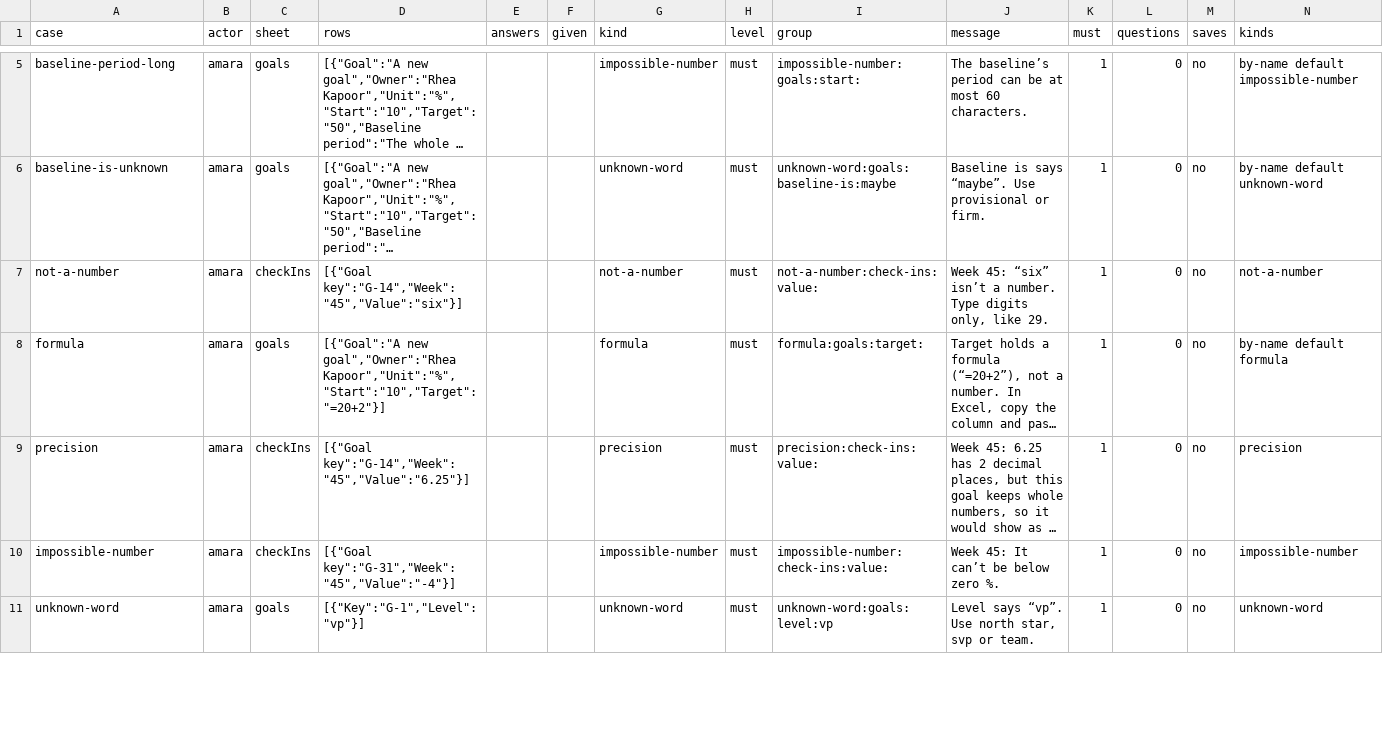
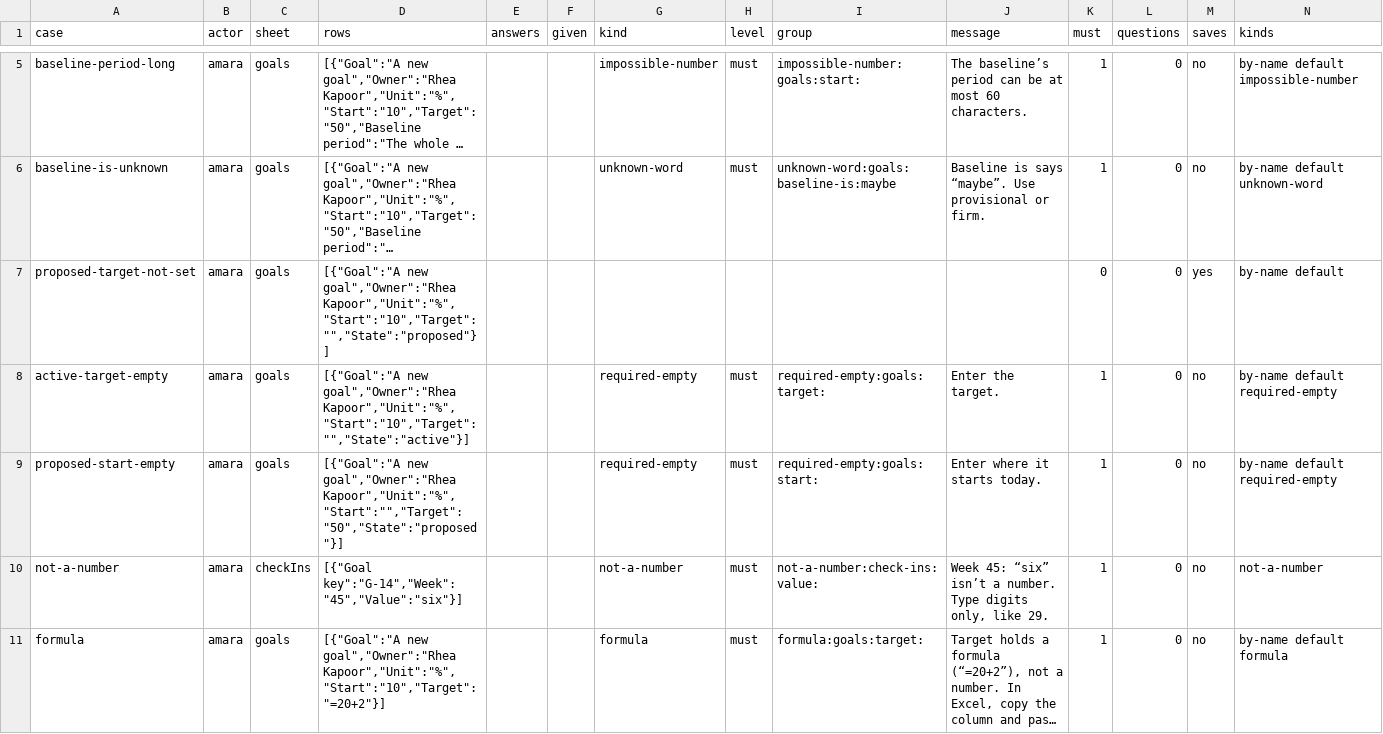
Before and after one commit to sconies/goals-app, a CSV file: spec/conformance/import.csv, drawn as a sheet; only a part is shown, gaps mark what is left out; the shorter side is filled out with more unchanged rows; long unchanged cells end in …; the diff names each change by its address in the sheet, - before the commit and + after, or states it on an @@ line.

```diff
--- a/spec/conformance/import.csv
+++ b/spec/conformance/import.csv
+row 7: proposed-target-not-set | amara | goals | [{"Goal":"A new goal","Owner":"Rhea Kapoor","Unit":"%","Start":"10","Target":"","State":"proposed"}] |  |  |  |  |  |  | 0 | 0 | yes | by-name default
+row 8: active-target-empty | amara | goals | [{"Goal":"A new goal","Owner":"Rhea Kapoor","Unit":"%","Start":"10","Target":"","State":"active"}] |  |  | required-empty | must | required-empty:goals:target: | Enter the target. | 1 | 0 | no | by-name default required-empty
+row 9: proposed-start-empty | amara | goals | [{"Goal":"A new goal","Owner":"Rhea Kapoor","Unit":"%","Start":"","Target":"50","State":"proposed"}] |  |  | required-empty | must | required-empty:goals:start: | Enter where it starts today. | 1 | 0 | no | by-name default required-empty
```
Also changed, not shown: spec/conformance/changes.csv, 31 other files.
